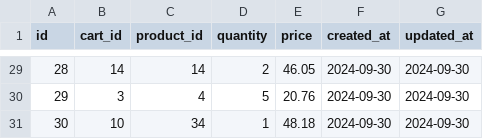
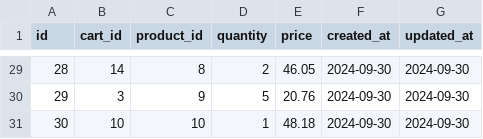
Before and after one commit to MinhAn2007/fashion-store-be, a CSV file: data/cart_items.csv, drawn as a sheet; only a part is shown, gaps mark what is left out; the diff covers the shown part only.

```diff
--- a/data/cart_items.csv
+++ b/data/cart_items.csv
@@ -29,3 +29,3 @@ id,cart_id,product_id,quantity,price,created_at,updated_at
-28,14,14,2,46.05,2024-09-30,2024-09-30
-29,3,4,5,20.76,2024-09-30,2024-09-30
-30,10,34,1,48.18,2024-09-30,2024-09-30
+28,14,8,2,46.05,2024-09-30,2024-09-30
+29,3,9,5,20.76,2024-09-30,2024-09-30
+30,10,10,1,48.18,2024-09-30,2024-09-30
```
Also changed, not shown: 25 edited cells elsewhere in this file, data/orders.csv, data/product_skus.csv, 7 other files.
